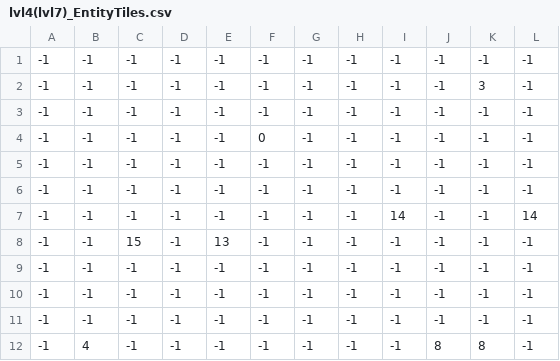
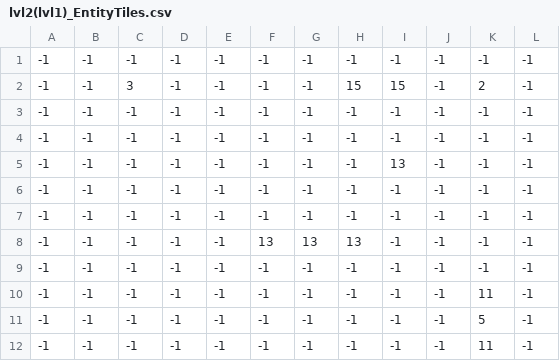
Before and after one commit to PieterJSchreurs/ThirdPerson, a CSV file: Project_ThirdPerson/mge_v18_student_version/assets/ThirdPerson/entityTiles/lvl2(lvl1)_EntityTiles.csv (was level design base assets/lvl4(lvl7)_EntityTiles.csv), drawn as a sheet.

```diff
--- a/level design base assets/lvl4(lvl7)_EntityTiles.csv
+++ b/Project_ThirdPerson/mge_v18_student_version/assets/ThirdPerson/entityTiles/lvl2(lvl1)_EntityTiles.csv
@@ -1,12 +1,12 @@
 -1,-1,-1,-1,-1,-1,-1,-1,-1,-1,-1,-1
--1,-1,-1,-1,-1,-1,-1,-1,-1,-1,3,-1
--1,-1,-1,-1,-1,-1,-1,-1,-1,-1,-1,-1
--1,-1,-1,-1,-1,0,-1,-1,-1,-1,-1,-1
+-1,-1,3,-1,-1,-1,-1,15,15,-1,2,-1
 -1,-1,-1,-1,-1,-1,-1,-1,-1,-1,-1,-1
 -1,-1,-1,-1,-1,-1,-1,-1,-1,-1,-1,-1
--1,-1,-1,-1,-1,-1,-1,-1,14,-1,-1,14
--1,-1,15,-1,13,-1,-1,-1,-1,-1,-1,-1
+-1,-1,-1,-1,-1,-1,-1,-1,13,-1,-1,-1
 -1,-1,-1,-1,-1,-1,-1,-1,-1,-1,-1,-1
 -1,-1,-1,-1,-1,-1,-1,-1,-1,-1,-1,-1
+-1,-1,-1,-1,-1,13,13,13,-1,-1,-1,-1
 -1,-1,-1,-1,-1,-1,-1,-1,-1,-1,-1,-1
--1,4,-1,-1,-1,-1,-1,-1,-1,8,8,-1
+-1,-1,-1,-1,-1,-1,-1,-1,-1,-1,11,-1
+-1,-1,-1,-1,-1,-1,-1,-1,-1,-1,5,-1
+-1,-1,-1,-1,-1,-1,-1,-1,-1,-1,11,-1
```
Also changed, not shown: Project_ThirdPerson/mge_v18_student_version/assets/ThirdPerson/entityTiles/lvl1(lvl4)_EntityTiles.csv, Project_ThirdPerson/mge_v18_student_version/assets/ThirdPerson/entityTiles/lvl3(lvl2)_EntityTiles.csv, 19 other files.
